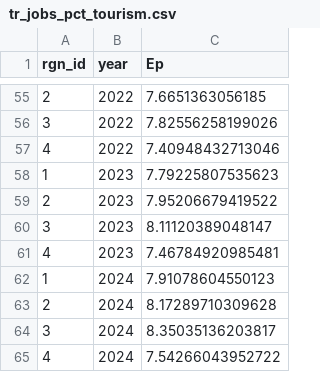
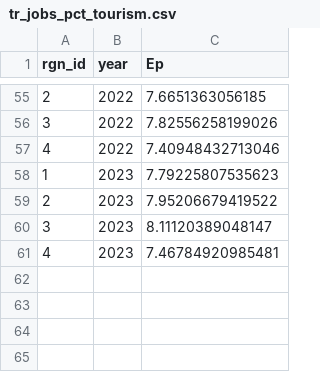
Before and after one commit to aobatume/gal, a CSV file: region/layers/tr_jobs_pct_tourism.csv, drawn as a sheet; only a part is shown, gaps mark what is left out.

Commit message:
eliminate 2024

```diff
--- a/region/layers/tr_jobs_pct_tourism.csv
+++ b/region/layers/tr_jobs_pct_tourism.csv
@@ -61,5 +61 @@
 4,2023,7.46784920985481
-1,2024,7.91078604550123
-2,2024,8.17289710309628
-3,2024,8.35035136203817
-4,2024,7.54266043952722
```
